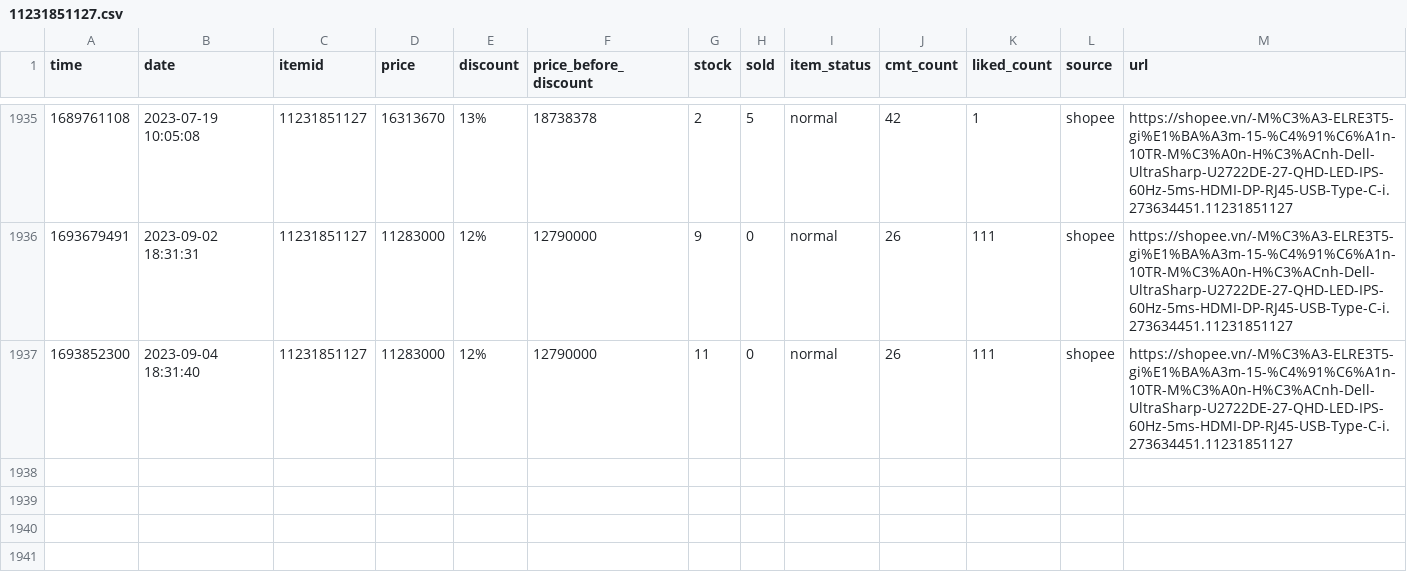
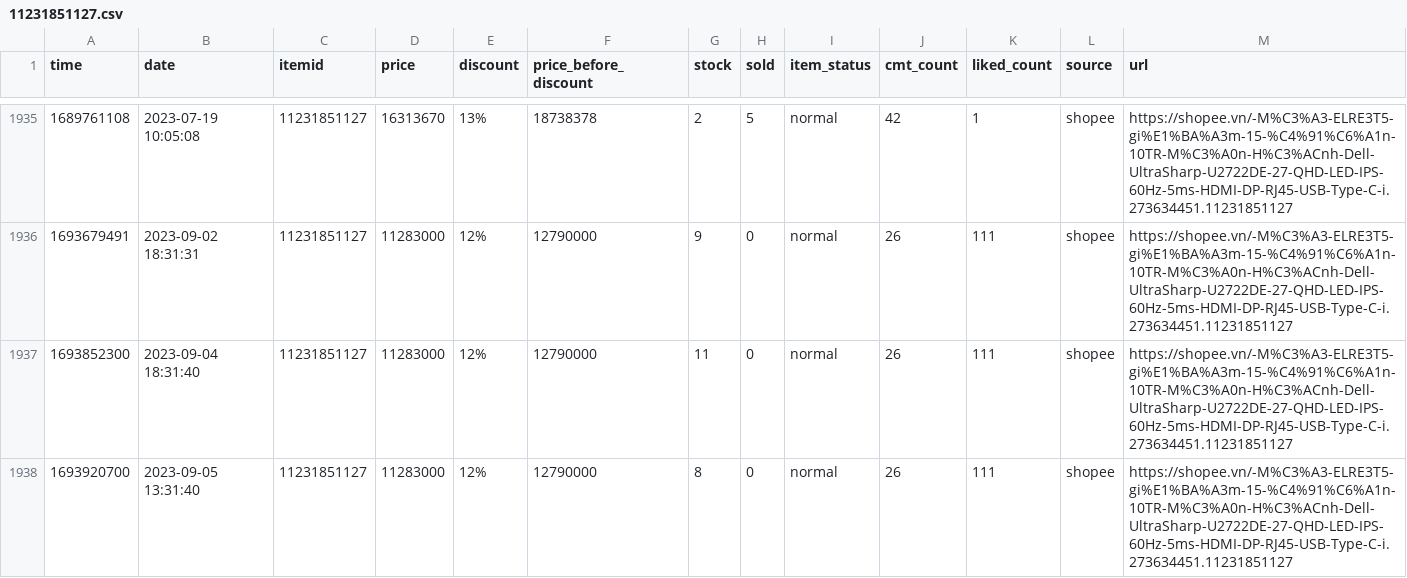
Before and after one commit to neko-pro/rez0nk, a CSV file: data/history/11231851127.csv, drawn as a sheet; only a part is shown, gaps mark what is left out; the diff names each change by its address in the sheet, - before the commit and + after, or states it on an @@ line.

```diff
--- a/data/history/11231851127.csv
+++ b/data/history/11231851127.csv
+row 1938: 1693920700 | 2023-09-05 13:31:40 | 11231851127 | 11283000 | 12% | 12790000 | 8 | 0 | normal | 26 | 111 | shopee | https://shopee.vn/-M%C3%A3-ELRE3T5-gi%E1%BA%A3m-15-%C4%91%C6%A1n-10TR-M%C3%A0n-H%C3%ACnh-Dell-UltraSharp-U2722DE-27-QHD-LED-IPS-60Hz-5ms-HDMI-DP-RJ45-USB-Type-C-i.273634451.11231851127
```
Also changed, not shown: data/history/127367894.csv, data/history/183035665.csv, 13 other files.
